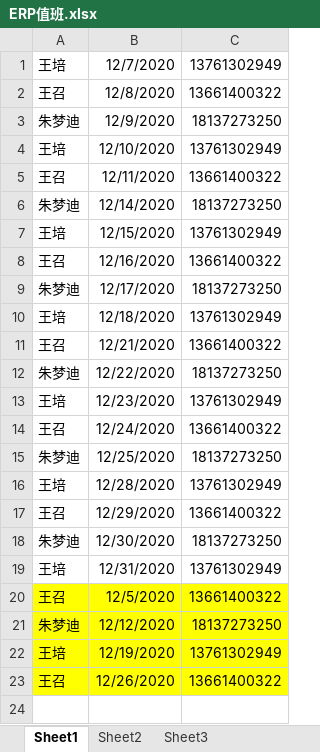
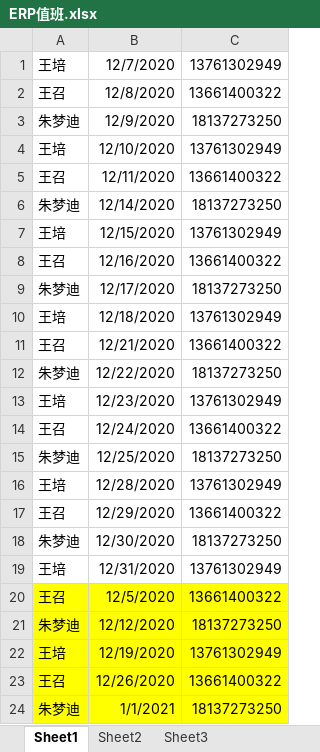
Before and after one commit to yoloyyyyyy/erp_duty_robot, an Excel workbook: src/main/resources/ERP值班.xlsx, sheet Sheet1, drawn as a sheet; values as stored, in another font and other column widths than the file's, no borders; the diff names each change by its address in the sheet, - before the commit and + after, or states it on an @@ line.

Commit message:
12月值班

```diff
--- a/src/main/resources/ERP值班.xlsx (sheet Sheet1)
+++ b/src/main/resources/ERP值班.xlsx (sheet Sheet1)
+row 24: 朱梦迪 | 1/1/2021 | 18137273250
```
